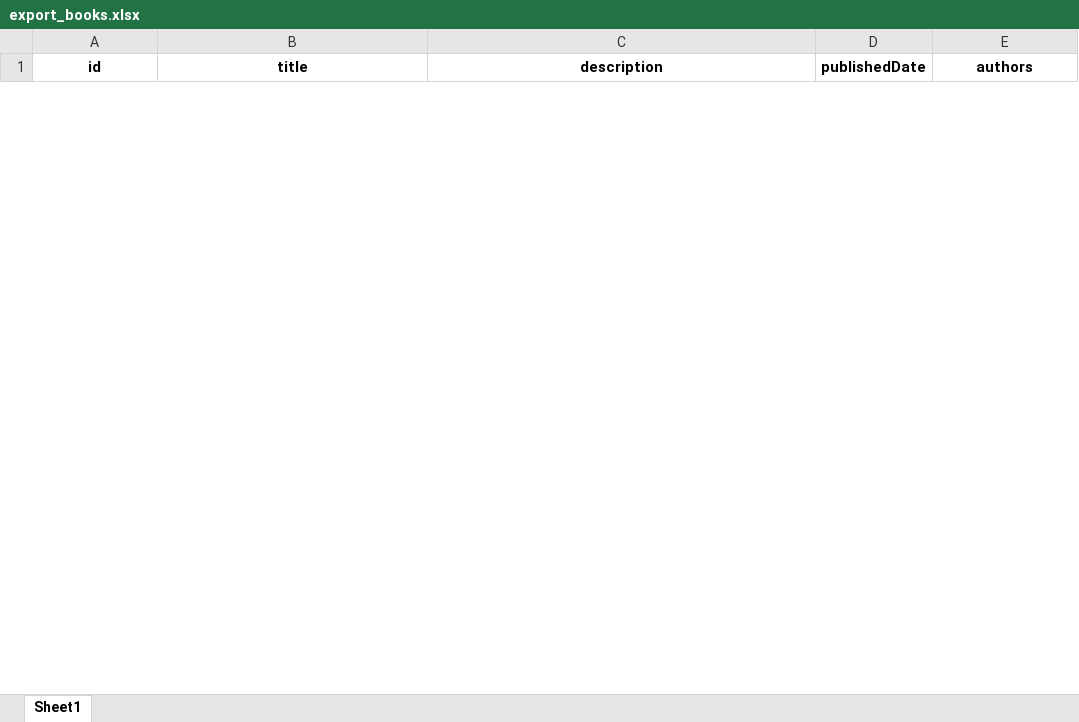
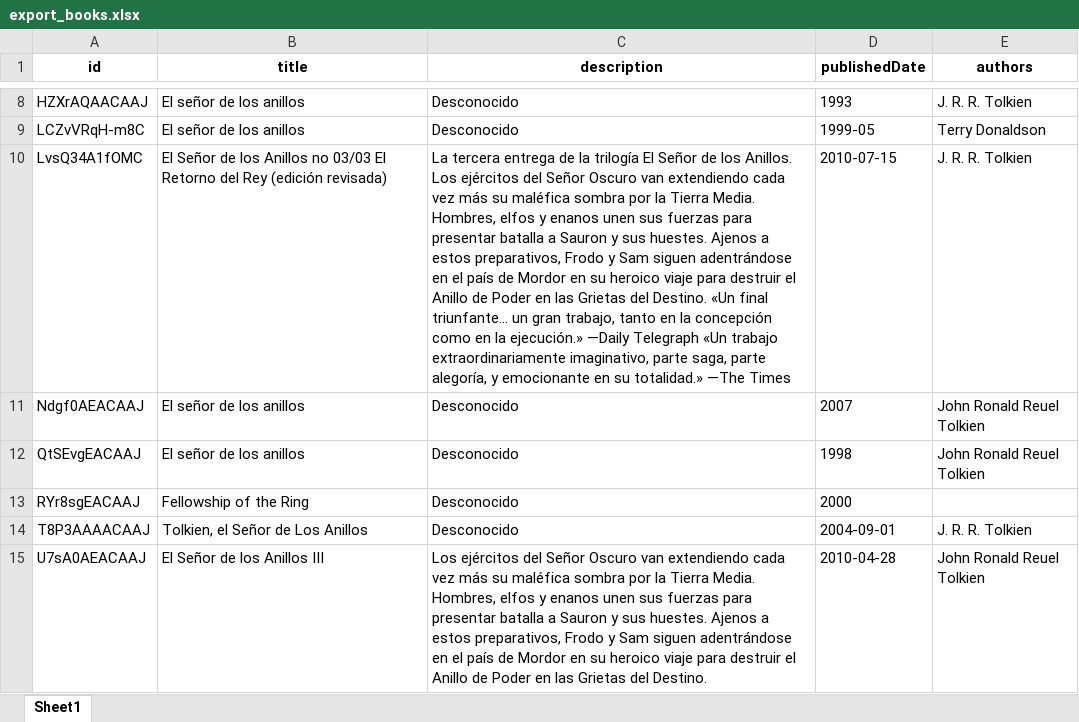
Before and after one commit to lauraarboledag/ibd2025_Laura_Arboleda_Gallego, an Excel workbook: src/bigdata/static/xlsx/export_books.xlsx, sheet Sheet1, drawn as a sheet; only a part is shown, gaps mark what is left out; values as stored, in another font and other column widths than the file's, no borders; the diff covers the shown part only; the diff names each change by its address in the sheet, - before the commit and + after, or states it on an @@ line.

```diff
--- a/src/bigdata/static/xlsx/export_books.xlsx (sheet Sheet1)
+++ b/src/bigdata/static/xlsx/export_books.xlsx (sheet Sheet1)
+row 8: HZXrAQAACAAJ | El señor de los anillos | Desconocido | 1993 | J. R. R. Tolkien
+row 9: LCZvVRqH-m8C | El señor de los anillos | Desconocido | 1999-05 | Terry Donaldson
+row 10: LvsQ34A1fOMC | El Señor de los Anillos no 03/03 El Retorno del Rey (edición revisada) | La tercera entrega de la trilogía El Señor de los Anillos. Los ejércitos del Señor Oscuro van extendiendo cada vez más su maléfica sombra por la Tierra Media. Hombres, elfos y enanos unen sus fuerzas para presentar batalla a Sauron y sus huestes. Ajenos a estos preparativos, Frodo y Sam siguen adentrándose en el país de Mordor en su heroico viaje para destruir el Anillo de Poder en las Grietas del Destino. «Un final triunfante... un gran trabajo, tanto en la concepción como en la ejecución.» —Daily Telegraph «Un trabajo extraordinariamente imaginativo, parte saga, parte alegoría, y emocionante en su totalidad.» —The Times | 2010-07-15 | J. R. R. Tolkien
+row 11: Ndgf0AEACAAJ | El señor de los anillos | Desconocido | 2007 | John Ronald Reuel Tolkien
+row 12: QtSEvgEACAAJ | El señor de los anillos | Desconocido | 1998 | John Ronald Reuel Tolkien
+row 13: RYr8sgEACAAJ | Fellowship of the Ring | Desconocido | 2000
+row 14: T8P3AAAACAAJ | Tolkien, el Señor de Los Anillos | Desconocido | 2004-09-01 | J. R. R. Tolkien
+row 15: U7sA0AEACAAJ | El Señor de los Anillos III | Los ejércitos del Señor Oscuro van extendiendo cada vez más su maléfica sombra por la Tierra Media. Hombres, elfos y enanos unen sus fuerzas para presentar batalla a Sauron y sus huestes. Ajenos a estos preparativos, Frodo y Sam siguen adentrándose en el país de Mordor en su heroico viaje para destruir el Anillo de Poder en las Grietas del Destino. | 2010-04-28 | John Ronald Reuel Tolkien
```
Also changed, not shown: 22 added rows and 10 removed rows elsewhere in this sheet, 5 other files.
